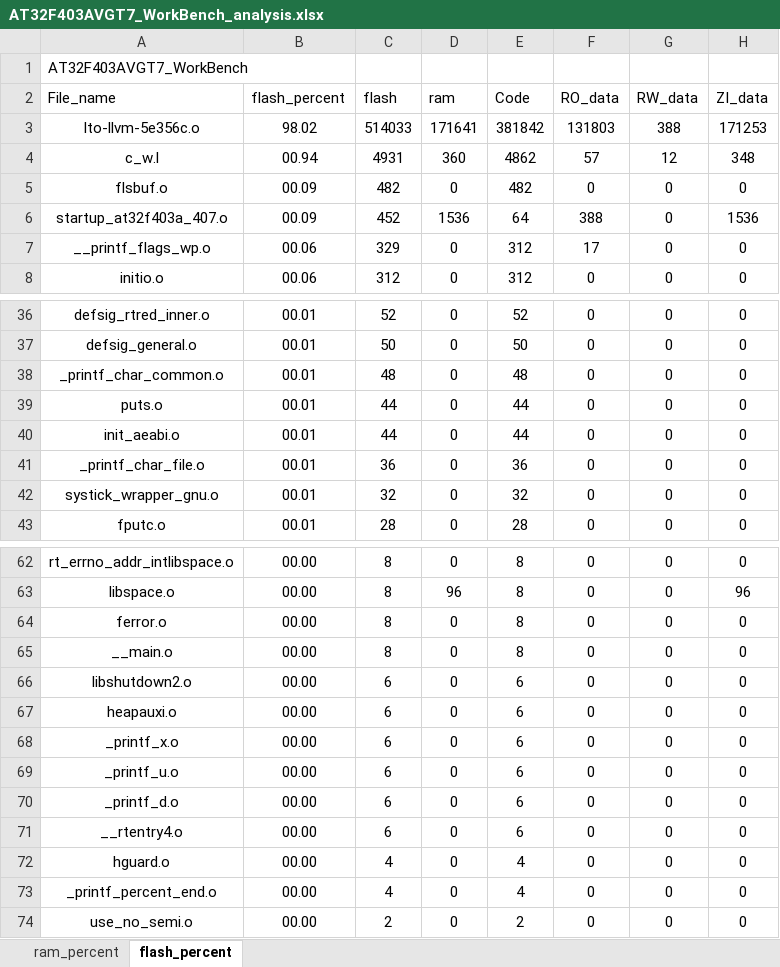
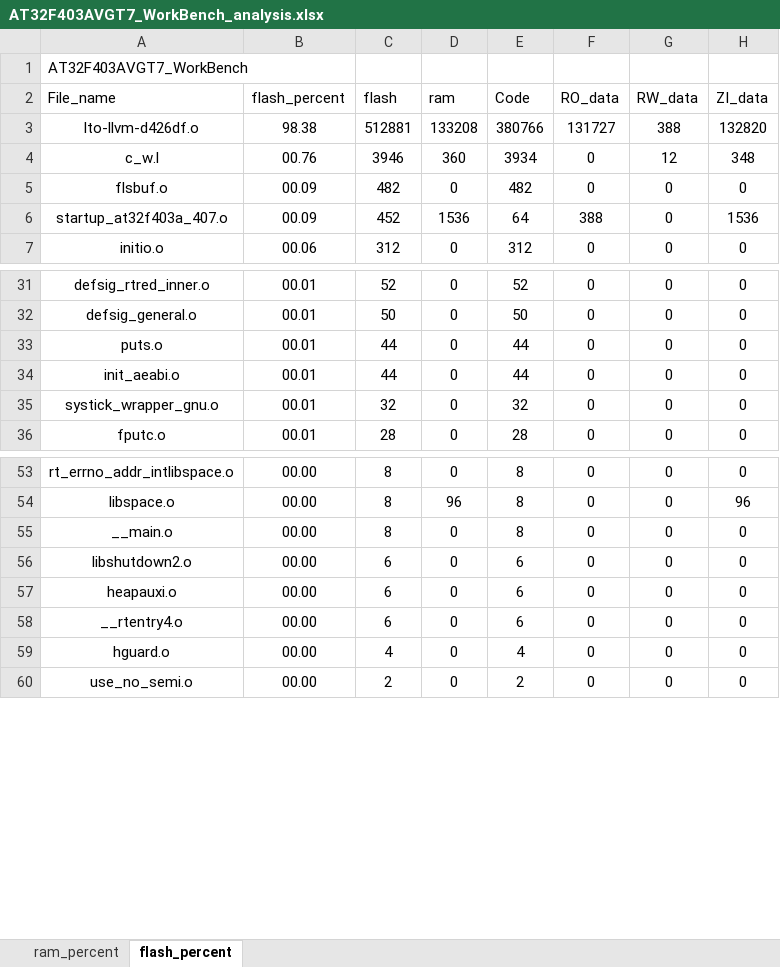
Before and after one commit to huang-weizhi/ui_study, an Excel workbook: AT32 FOR LVGL/app/project/MDK_V5/AT32F403AVGT7_WorkBench_analysis.xlsx, sheet flash_percent, drawn as a sheet; only a part is shown, gaps mark what is left out; values as stored, in another font and other column widths than the file's, no borders; charts and pictures and table styles not drawn; removed rows and columns are numbered as before the commit, all else as after; the diff covers the shown part only; the diff names each change by its address in the sheet, - before the commit and + after, or states it on an @@ line.

```diff
--- a/AT32 FOR LVGL/app/project/MDK_V5/AT32F403AVGT7_WorkBench_analysis.xlsx (sheet flash_percent)
+++ b/AT32 FOR LVGL/app/project/MDK_V5/AT32F403AVGT7_WorkBench_analysis.xlsx (sheet flash_percent)
-row 3: lto-llvm-5e356c.o | 98.02 | 514033 | 171641 | 381842 | 131803 | 388 | 171253
+row 3: lto-llvm-d426df.o | 98.38 | 512881 | 133208 | 380766 | 131727 | 388 | 132820
-B4 (flash_percent): 00.94
+B4 (flash_percent): 00.76
-C4 (flash): 4931
+C4 (flash): 3946
-E4 (Code): 4862
+E4 (Code): 3934
-F4 (RO_data): 57
+F4 (RO_data): 0
-row 7: __printf_flags_wp.o | 00.06 | 329 | 0 | 312 | 17 | 0 | 0
-row 38: _printf_char_common.o | 00.01 | 48 | 0 | 48 | 0 | 0 | 0
-row 41: _printf_char_file.o | 00.01 | 36 | 0 | 36 | 0 | 0 | 0
-row 64: ferror.o | 00.00 | 8 | 0 | 8 | 0 | 0 | 0
-row 68: _printf_x.o | 00.00 | 6 | 0 | 6 | 0 | 0 | 0
-row 69: _printf_u.o | 00.00 | 6 | 0 | 6 | 0 | 0 | 0
-row 70: _printf_d.o | 00.00 | 6 | 0 | 6 | 0 | 0 | 0
-row 73: _printf_percent_end.o | 00.00 | 4 | 0 | 4 | 0 | 0 | 0
```
Also changed, not shown: 6 removed rows elsewhere in this sheet, sheet ram_percent, charts or pictures, 42 other files.
